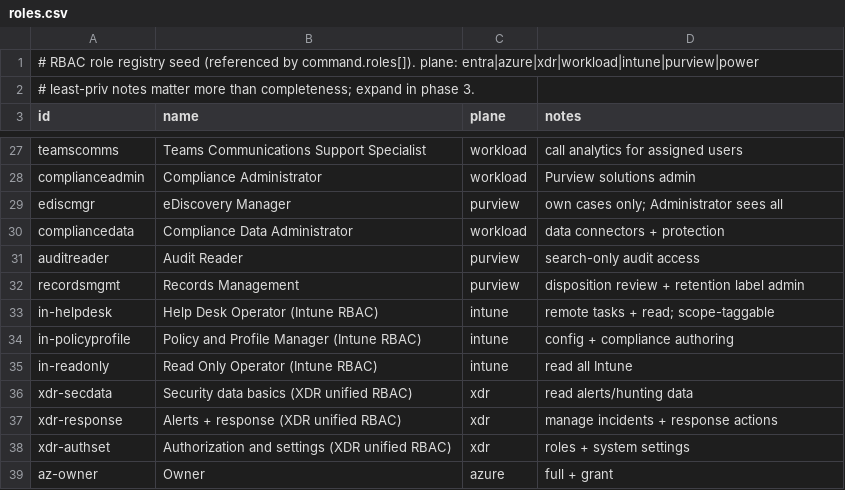
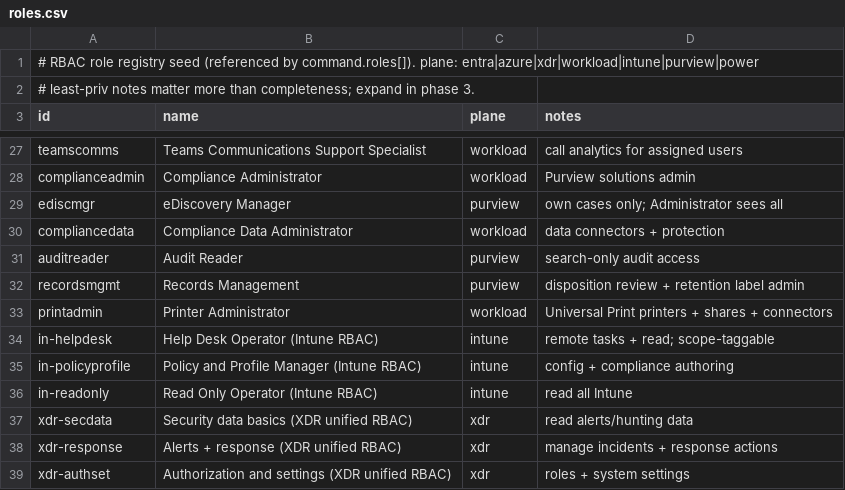
Before and after one commit to Compyra/ms.labidi.eu, a CSV file: content/roles.csv, drawn as a sheet; only a part is shown, gaps mark what is left out; the shorter side is filled out with more unchanged rows; the diff names each change by its address in the sheet, - before the commit and + after, or states it on an @@ line.

```diff
--- a/content/roles.csv
+++ b/content/roles.csv
+row 33: printadmin | Printer Administrator | workload | Universal Print printers + shares + connectors
```
Also changed, not shown: content/enrich-automation.csv, content/enrich-mypages.csv, 21 other files.
